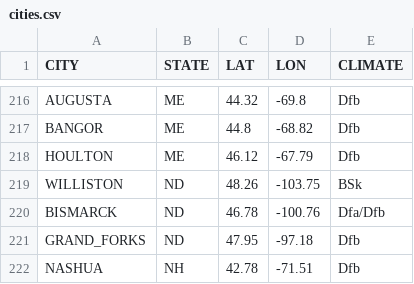
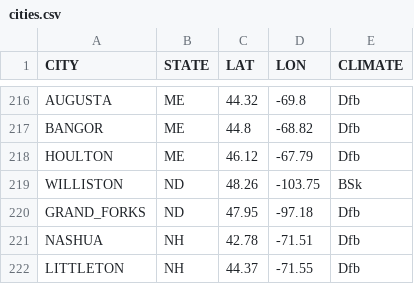
Before and after one commit to speegled/weather_forecasts, a CSV file: data/cities.csv, drawn as a sheet; only a part is shown, gaps mark what is left out; the shorter side is filled out with more unchanged rows; the diff names each change by its address in the sheet, - before the commit and + after, or states it on an @@ line.

```diff
--- a/data/cities.csv
+++ b/data/cities.csv
-row 220: BISMARCK | ND | 46.78 | -100.76 | Dfa/Dfb
```
Also changed, not shown: 10 other files.
